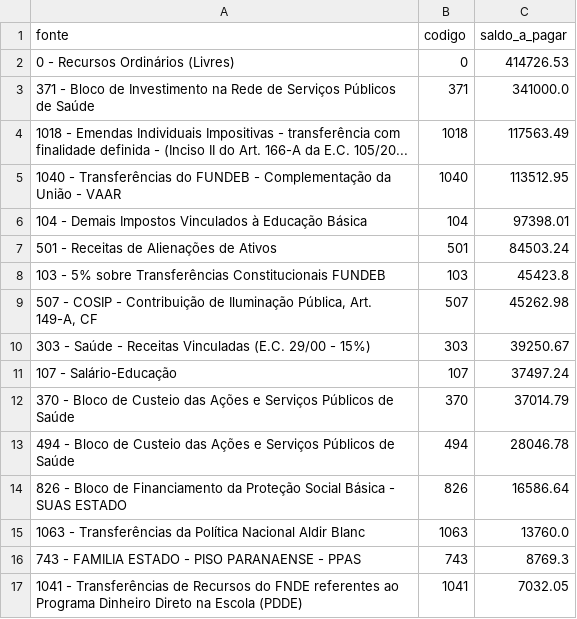
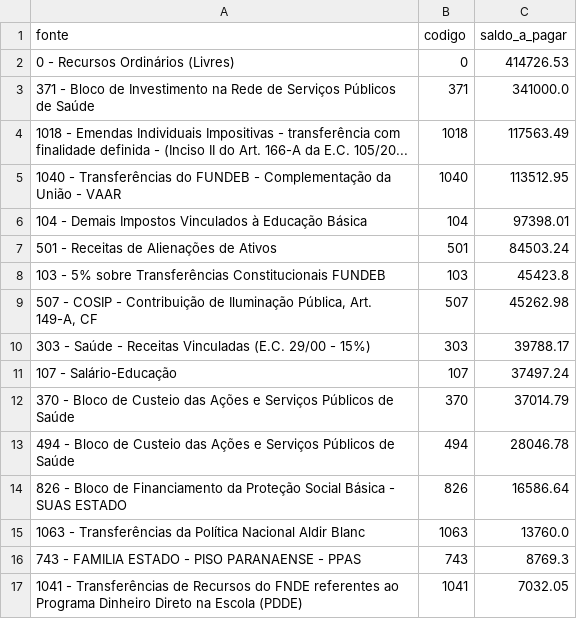
Before and after one commit to vagnerims2/painel-leopolis, a CSV file: data/saldo_fontes.csv, drawn as a sheet; only a part is shown.

```diff
--- a/data/saldo_fontes.csv
+++ b/data/saldo_fontes.csv
@@ -9,3 +9,3 @@ fonte,codigo,saldo_a_pagar
 "507 - COSIP - Contribuição de Iluminação Pública, Art. 149-A, CF",507,45262.98
-303 - Saúde - Receitas Vinculadas (E.C. 29/00 - 15%),303,39250.67
+303 - Saúde - Receitas Vinculadas (E.C. 29/00 - 15%),303,39788.17
 107 - Salário-Educação,107,37497.24
```
Also changed, not shown: data/dotacoes.csv, data/movimento.csv, 8 other files.
